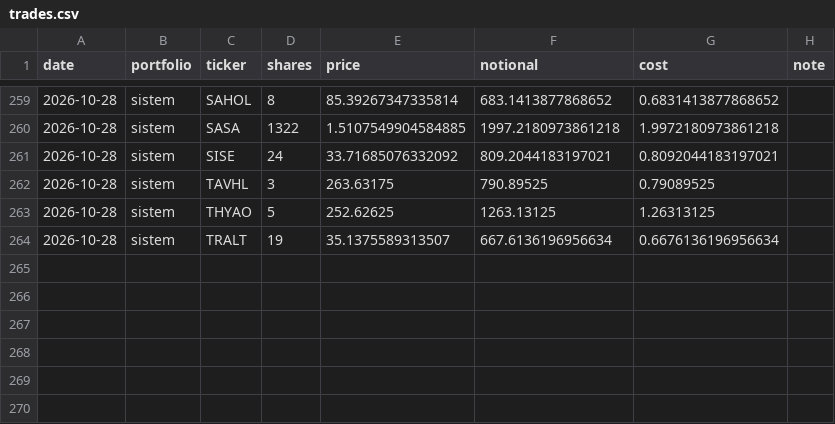
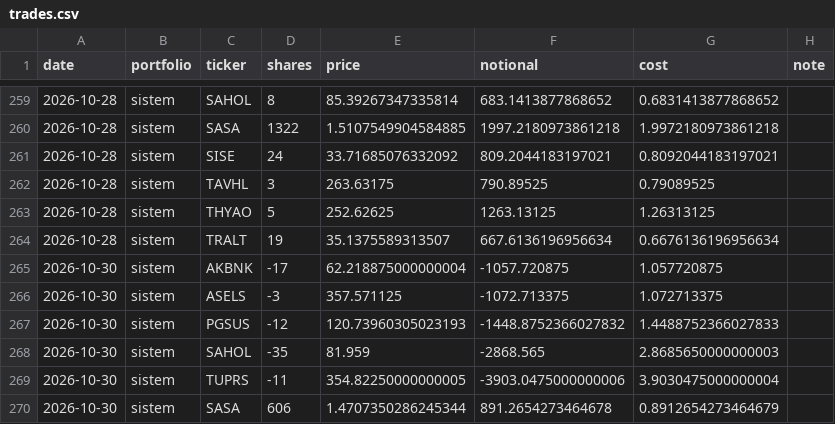
Before and after one commit to efehandereci-arch/meta-labeling-research, a CSV file: paper/trades.csv, drawn as a sheet; only a part is shown, gaps mark what is left out; the diff names each change by its address in the sheet, - before the commit and + after, or states it on an @@ line.

```diff
--- a/paper/trades.csv
+++ b/paper/trades.csv
+row 265: 2026-10-30 | sistem | AKBNK | -17 | 62.218875000000004 | -1057.720875 | 1.057720875
+row 266: 2026-10-30 | sistem | ASELS | -3 | 357.571125 | -1072.713375 | 1.072713375
+row 267: 2026-10-30 | sistem | PGSUS | -12 | 120.73960305023193 | -1448.8752366027832 | 1.4488752366027833
+row 268: 2026-10-30 | sistem | SAHOL | -35 | 81.959 | -2868.565 | 2.8685650000000003
+row 269: 2026-10-30 | sistem | TUPRS | -11 | 354.82250000000005 | -3903.0475000000006 | 3.9030475000000004
+row 270: 2026-10-30 | sistem | SASA | 606 | 1.4707350286245344 | 891.2654273464678 | 0.8912654273464679
```
Also changed, not shown: paper/decisions.csv, paper/equity.csv, 2 other files.
